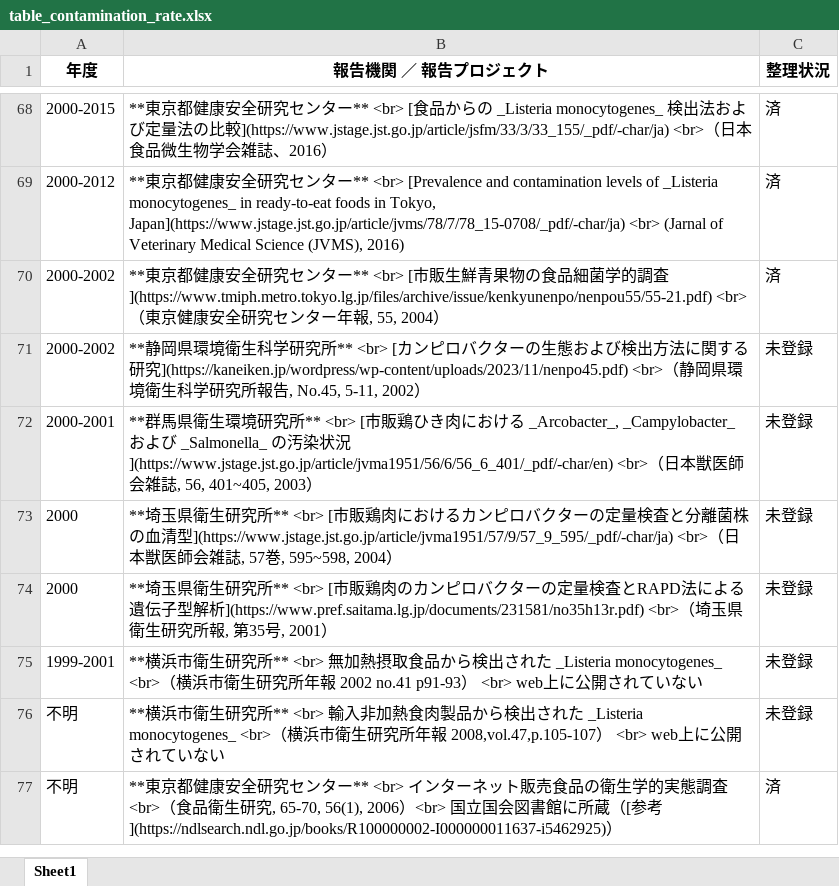
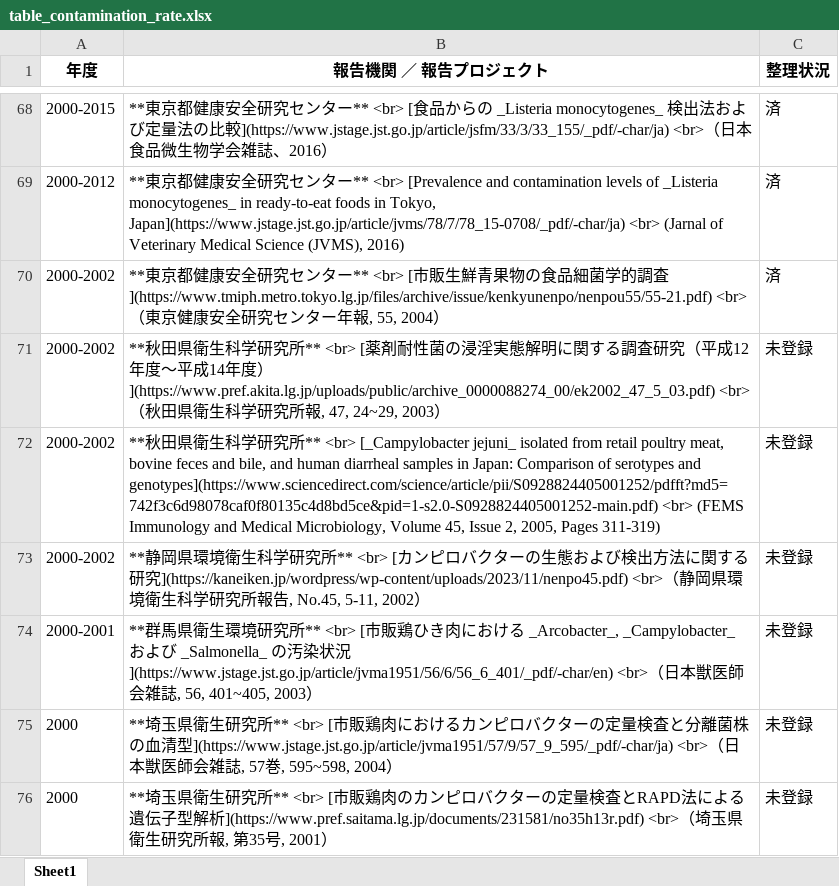
Before and after one commit to kento-koyama/food_micro_data_risk, an Excel workbook: tables/table_contamination_rate.xlsx, sheet Sheet1, drawn as a sheet; only a part is shown, gaps mark what is left out; the shorter side is filled out with more unchanged rows; values as stored, in another font and other column widths than the file's, no borders; the diff names each change by its address in the sheet, - before the commit and + after, or states it on an @@ line.

```diff
--- a/tables/table_contamination_rate.xlsx (sheet Sheet1)
+++ b/tables/table_contamination_rate.xlsx (sheet Sheet1)
+row 71: 2000-2002 | **秋田県衛生科学研究所** <br> [薬剤耐性菌の浸淫実態解明に関する調査研究（平成12年度〜平成14年度）](https://www.pref.akita.lg.jp/uploads/public/archive_0000088274_00/ek2002_47_5_03.pdf) <br>（秋田県衛生科学研究所報, 47, 24~29, 2003） | 未登録
+row 72: 2000-2002 | **秋田県衛生科学研究所** <br> [_Campylobacter jejuni_ isolated from retail poultry meat, bovine feces and bile, and human diarrheal samples in Japan: Comparison of serotypes and genotypes](https://www.sciencedirect.com/science/article/pii/S0928824405001252/pdfft?md5=742f3c6d98078caf0f80135c4d8bd5ce&pid=1-s2.0-S0928824405001252-main.pdf) <br> (FEMS Immunology and Medical Microbiology, Volume 45, Issue 2, 2005, Pages 311-319) | 未登録
```
Also changed, not shown: tables/table_Campylobacter.xlsx, tables/table_EHEC.xlsx, 3 other files.
